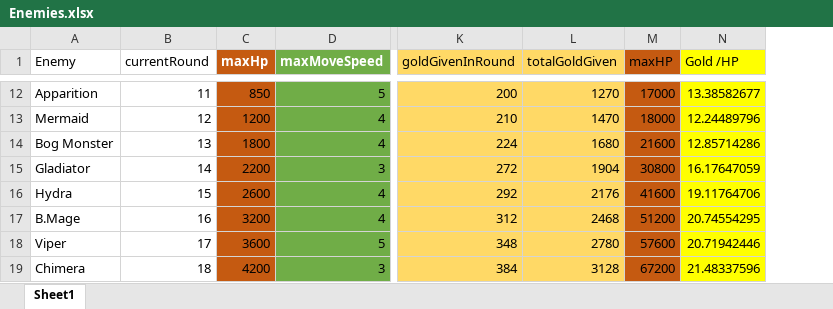
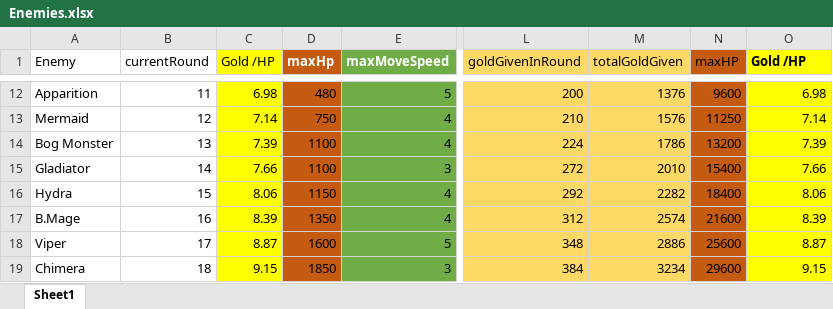
Before and after one commit to m3e/TowerDefense, an Excel workbook: enemies/Enemies.xlsx, sheet Sheet1, drawn as a sheet; only a part is shown, gaps mark what is left out; values as stored, in another font and other column widths than the file's, no borders; table styles not drawn; addresses are those after the commit; the diff covers the shown part only; the diff names each change by its address in the sheet, - before the commit and + after, or states it on an @@ line.

```diff
--- a/enemies/Enemies.xlsx (sheet Sheet1)
+++ b/enemies/Enemies.xlsx (sheet Sheet1)
+column C (Gold /HP), rows 12-19: 6.98 | 7.14 | 7.39 | 7.66 | 8.06 | 8.39 | 8.87 | 9.15
-O1 bold: off
+O1 bold: on
-D12 (maxHp): 850
+D12 (maxHp): 480
-M12 (totalGoldGiven): 1270
+M12 (totalGoldGiven): 1376
-N12 (maxHP): 17000
+N12 (maxHP): 9600
-O12 (Gold /HP): 13.38582677
+O12 (Gold /HP): 6.98
-D13 (maxHp): 1200
+D13 (maxHp): 750
-M13 (totalGoldGiven): 1470
+M13 (totalGoldGiven): 1576
-N13 (maxHP): 18000
+N13 (maxHP): 11250
-O13 (Gold /HP): 12.24489796
+O13 (Gold /HP): 7.14
-D14 (maxHp): 1800
+D14 (maxHp): 1100
-M14 (totalGoldGiven): 1680
+M14 (totalGoldGiven): 1786
-N14 (maxHP): 21600
+N14 (maxHP): 13200
-O14 (Gold /HP): 12.85714286
+O14 (Gold /HP): 7.39
-D15 (maxHp): 2200
+D15 (maxHp): 1100
-M15 (totalGoldGiven): 1904
+M15 (totalGoldGiven): 2010
-N15 (maxHP): 30800
+N15 (maxHP): 15400
-O15 (Gold /HP): 16.17647059
+O15 (Gold /HP): 7.66
-D16 (maxHp): 2600
+D16 (maxHp): 1150
-M16 (totalGoldGiven): 2176
+M16 (totalGoldGiven): 2282
-N16 (maxHP): 41600
+N16 (maxHP): 18400
-O16 (Gold /HP): 19.11764706
+O16 (Gold /HP): 8.06
-D17 (maxHp): 3200
+D17 (maxHp): 1350
-M17 (totalGoldGiven): 2468
+M17 (totalGoldGiven): 2574
-N17 (maxHP): 51200
+N17 (maxHP): 21600
-O17 (Gold /HP): 20.74554295
+O17 (Gold /HP): 8.39
-D18 (maxHp): 3600
+D18 (maxHp): 1600
-M18 (totalGoldGiven): 2780
+M18 (totalGoldGiven): 2886
-N18 (maxHP): 57600
+N18 (maxHP): 25600
-O18 (Gold /HP): 20.71942446
+O18 (Gold /HP): 8.87
-D19 (maxHp): 4200
+D19 (maxHp): 1850
-M19 (totalGoldGiven): 3128
+M19 (totalGoldGiven): 3234
-N19 (maxHP): 67200
+N19 (maxHP): 29600
-O19 (Gold /HP): 21.48337596
+O19 (Gold /HP): 9.15
```
Also changed, not shown: 38 edited cells elsewhere in this sheet, formulas that keep their value, towers/Towers.xlsx, 8 other files.
